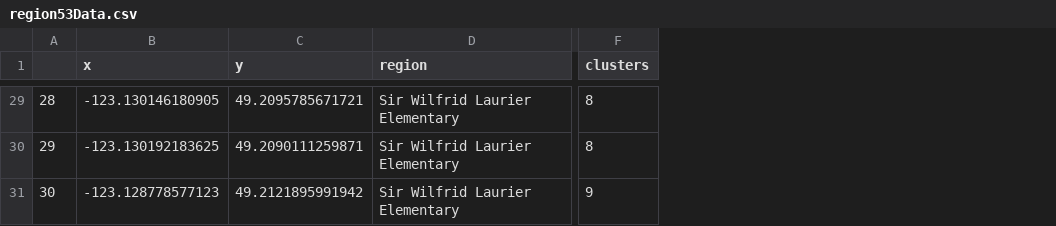
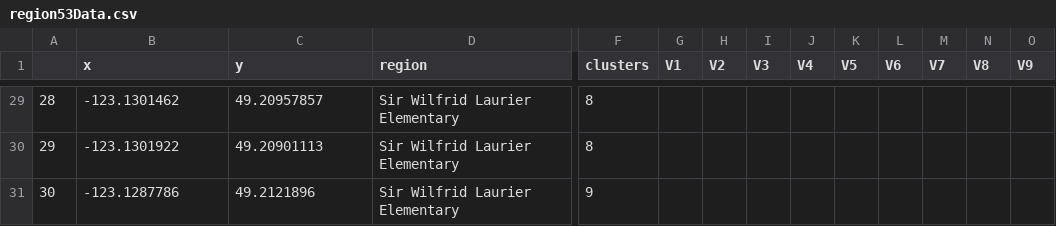
Before and after one commit to mreyers/MATH-402-Projects, a CSV file: region53Data.csv, drawn as a sheet; only a part is shown, gaps mark what is left out; the diff covers the shown part only; the diff names each change by its address in the sheet, - before the commit and + after, or states it on an @@ line.

```diff
--- a/region53Data.csv
+++ b/region53Data.csv
+column G (V1), empty
+column H (V2), empty
+column I (V3), empty
+column J (V4), empty
+column K (V5), empty
+column L (V6), empty
+column M (V7), empty
+column N (V8), empty
+column O (V9), empty
-B29 (x): -123.130146180905
+B29 (x): -123.1301462
-C29 (y): 49.2095785671721
+C29 (y): 49.20957857
-B30 (x): -123.130192183625
+B30 (x): -123.1301922
-C30 (y): 49.2090111259871
+C30 (y): 49.20901113
-B31 (x): -123.128778577123
+B31 (x): -123.1287786
-C31 (y): 49.2121895991942
+C31 (y): 49.2121896
```
Also changed, not shown: 54 edited cells elsewhere in this file, region29Data.csv, region2Data.csv, 17 other files.
